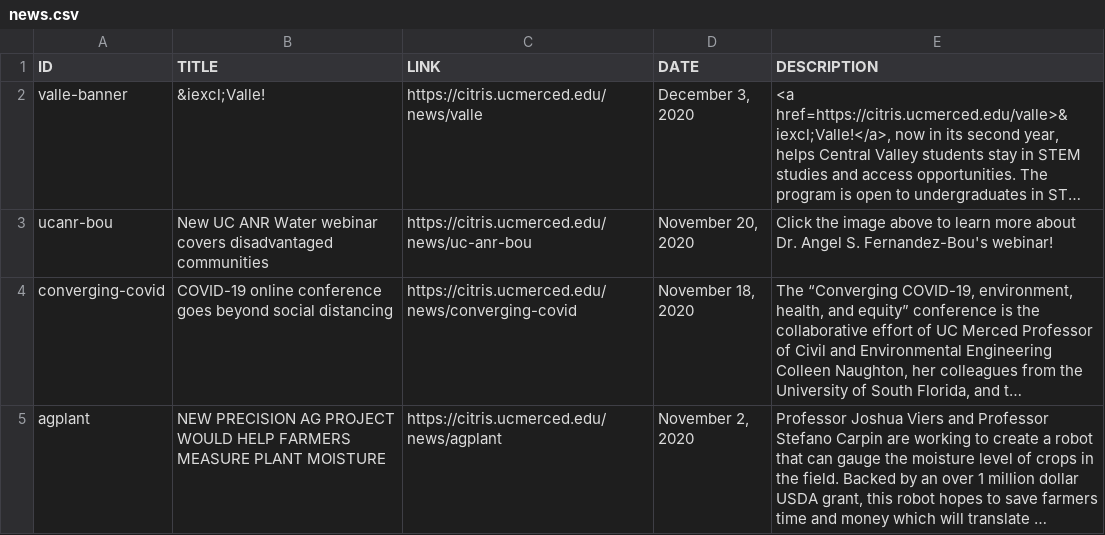
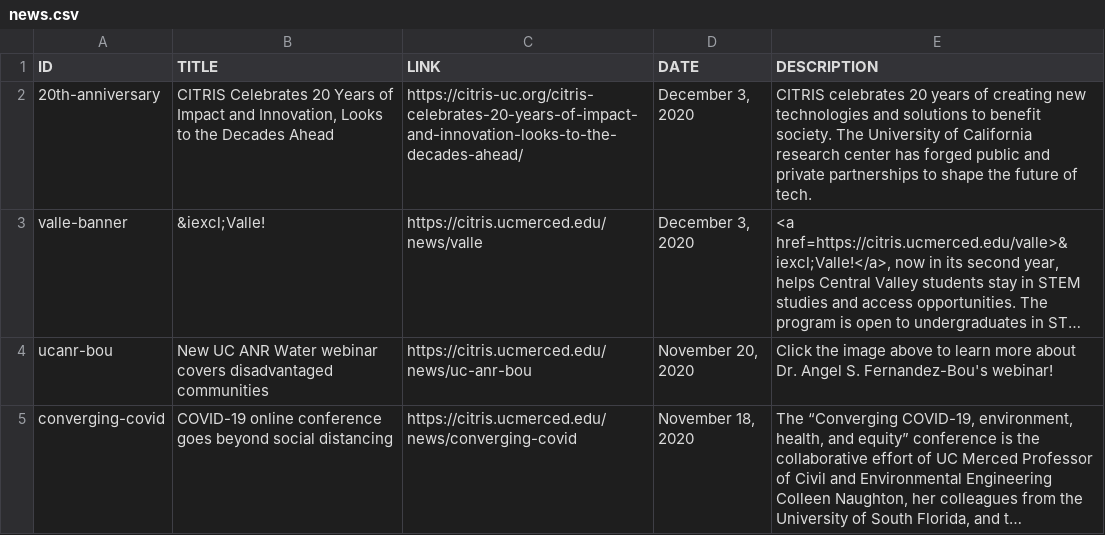
Before and after one commit to citris-ucmerced/citris, a CSV file: news.csv, drawn as a sheet; only a part is shown; the shorter side is filled out with more unchanged rows; long unchanged cells end in …; the diff names each change by its address in the sheet, - before the commit and + after, or states it on an @@ line.

Commit message:
Added CITRIS 20th Anniversary news

```diff
--- a/news.csv
+++ b/news.csv
+row 2: 20th-anniversary | CITRIS Celebrates 20 Years of Impact and Innovation, Looks to the Decades Ahead | https://citris-uc.org/citris-celebrates-20-years-of-impact-and-innovation-looks-to-the-decades-ahead/ | December 3, 2020 | CITRIS celebrates 20 years of creating new technologies and solutions to benefit society. The University of California research center has forged public and private partnerships to shape the future of tech.
```
Also changed, not shown: 2 other files.
